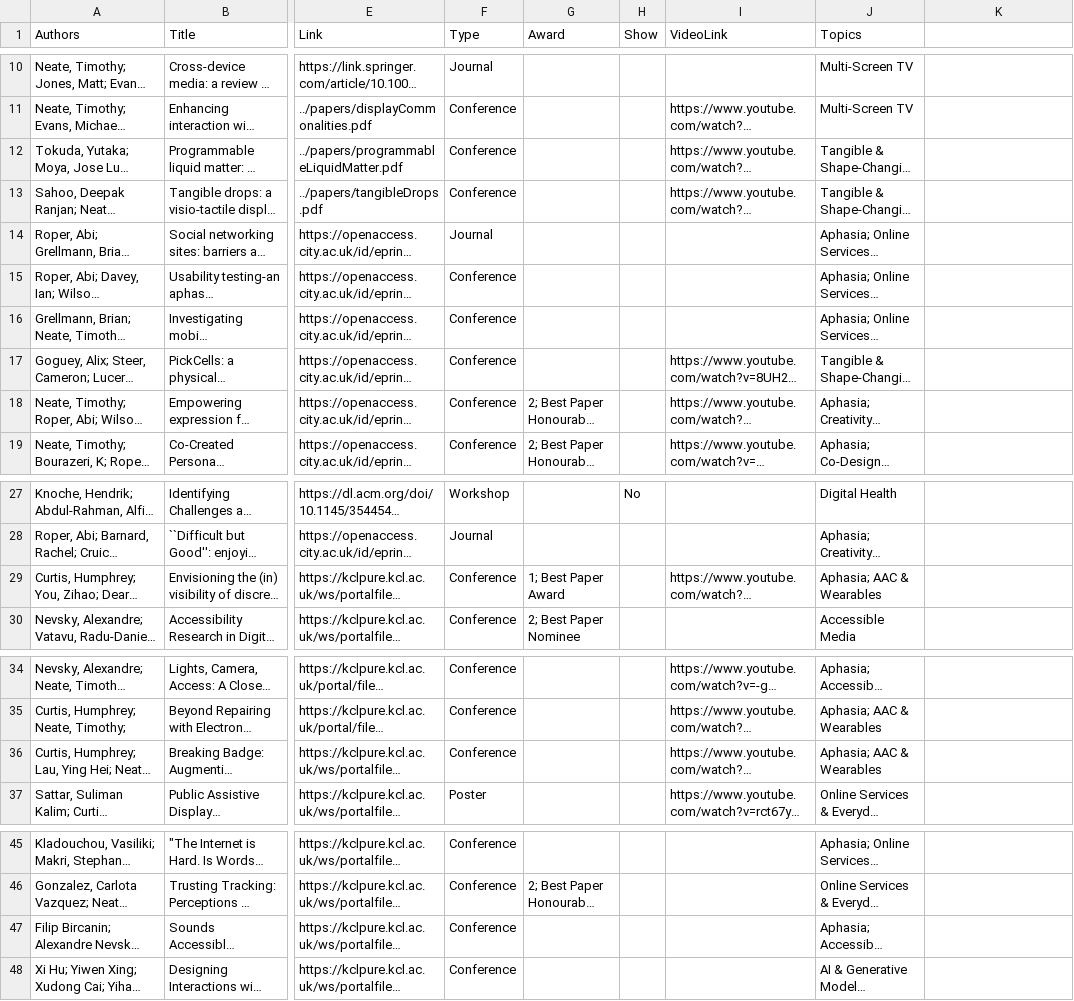
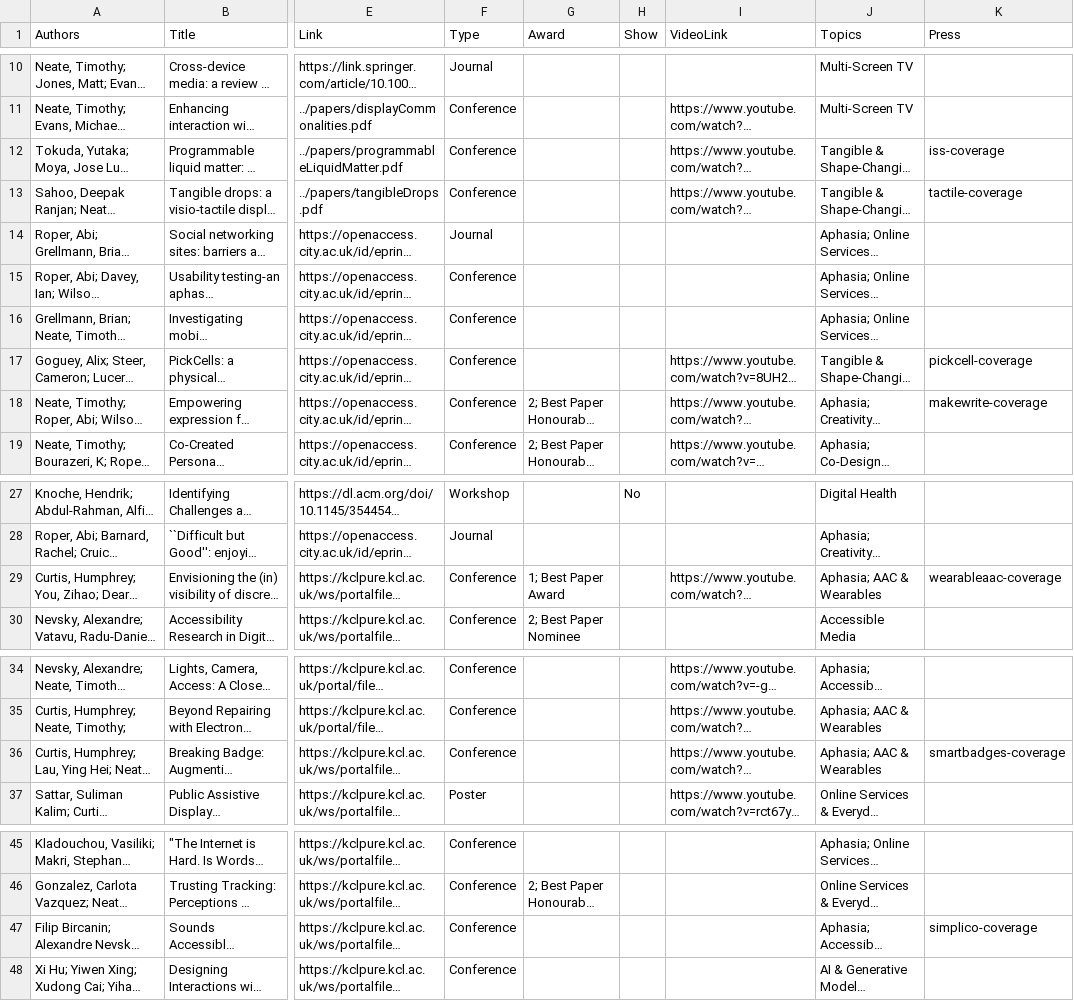
Before and after one commit to tdjneate/tdjneate.github.io, a CSV file: data/publications.csv, drawn as a sheet; only a part is shown, gaps mark what is left out; long unchanged cells end in …; the diff names each change by its address in the sheet, - before the commit and + after, or states it on an @@ line.

```diff
--- a/data/publications.csv
+++ b/data/publications.csv
-K1: (empty)
+K1: Press
-K12 (Press): (empty)
+K12 (Press): iss-coverage
-K13 (Press): (empty)
+K13 (Press): tactile-coverage
-K17 (Press): (empty)
+K17 (Press): pickcell-coverage
-K18 (Press): (empty)
+K18 (Press): makewrite-coverage
-K29 (Press): (empty)
+K29 (Press): wearableaac-coverage
-K36 (Press): (empty)
+K36 (Press): smartbadges-coverage
-K47 (Press): (empty)
+K47 (Press): simplico-coverage
```
Also changed, not shown: 5 other files.
